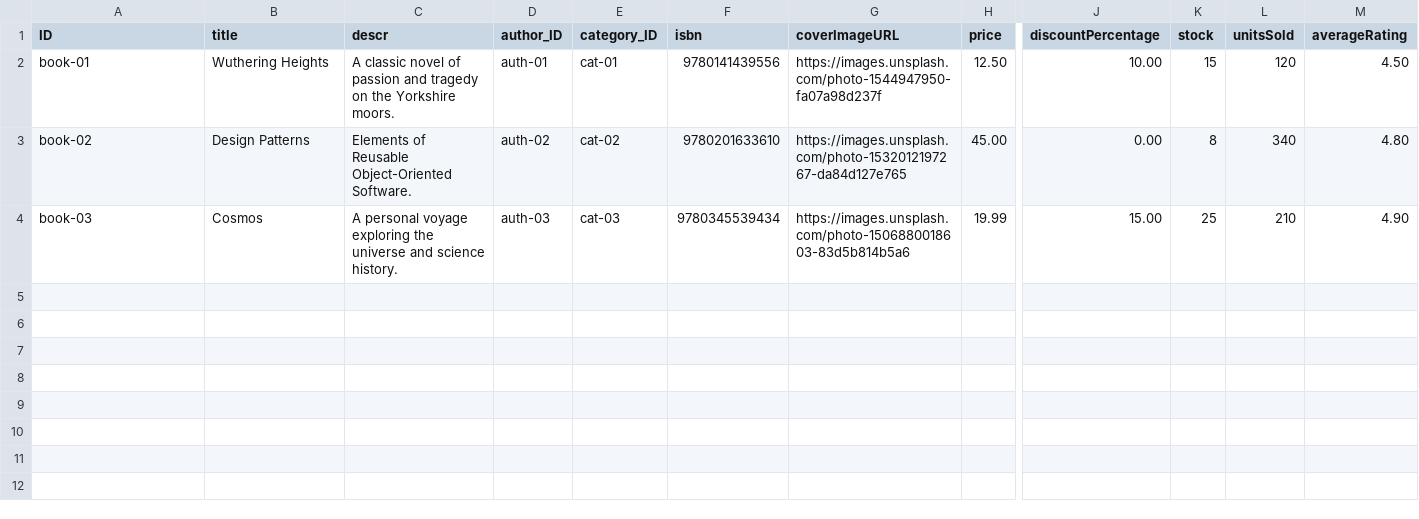
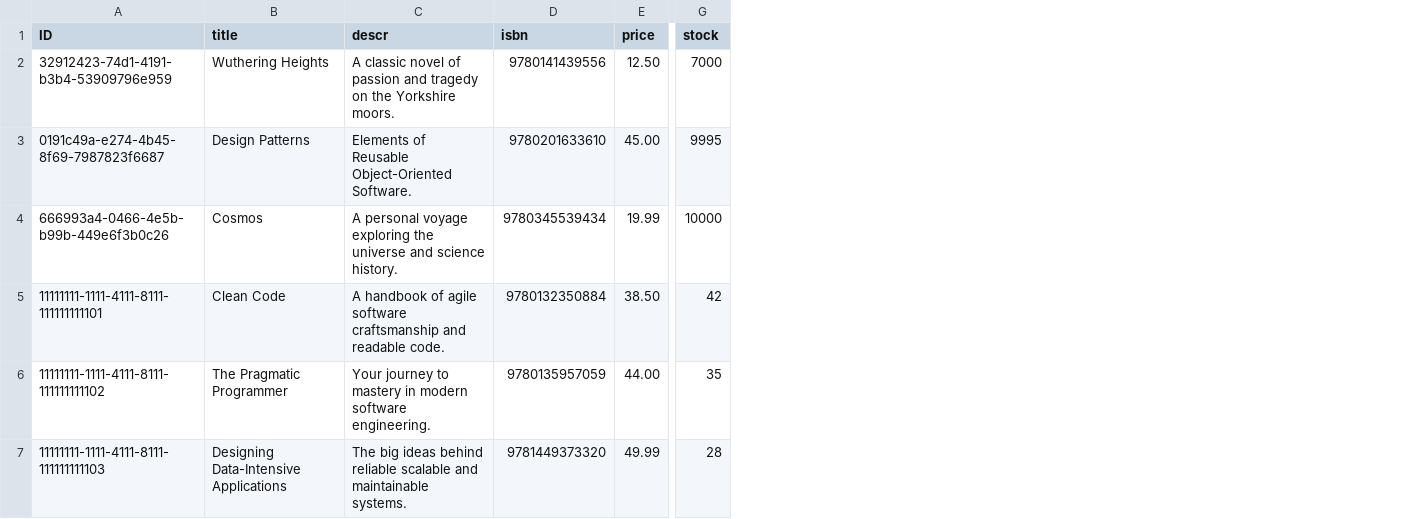
Before and after one commit to UdayGarapati/bookshop-management, a CSV file: db/data/my.bookshop-Books.csv, drawn as a sheet; only a part is shown, gaps mark what is left out; removed rows and columns are numbered as before the commit, all else as after; rows hold the shown columns only; the diff covers the shown part only; the diff names each change by its address in the sheet, - before the commit and + after, or states it on an @@ line.

```diff
--- a/db/data/my.bookshop-Books.csv
+++ b/db/data/my.bookshop-Books.csv
-column D (author_ID), rows 2-4: auth-01 | auth-02 | auth-03
-column E (category_ID), rows 2-4: cat-01 | cat-02 | cat-03
-column G (coverImageURL), rows 2-4: https://images.unsplash.com/photo-1544947950-fa07a98d237f | https://images.unsplash.com/photo-1532012197267-da84d127e765 | https://images.unsplash.com/photo-1506880018603-83d5b814b5a6
-column J (discountPercentage), rows 2-4: 10.00 | 0.00 | 15.00
-column L (unitsSold), rows 2-4: 120 | 340 | 210
-column M (averageRating), rows 2-4: 4.50 | 4.80 | 4.90
-A2 (ID): book-01
+A2 (ID): 32912423-74d1-4191-b3b4-53909796e959
-G2 (stock): 15
+G2 (stock): 7000
-A3 (ID): book-02
+A3 (ID): 0191c49a-e274-4b45-8f69-7987823f6687
-G3 (stock): 8
+G3 (stock): 9995
-A4 (ID): book-03
+A4 (ID): 666993a4-0466-4e5b-b99b-449e6f3b0c26
-G4 (stock): 25
+G4 (stock): 10000
+row 5: 11111111-1111-4111-8111-111111111101 | Clean Code | A handbook of agile software craftsmanship and readable code. | 9780132350884 | 38.50 | 42
+row 6: 11111111-1111-4111-8111-111111111102 | The Pragmatic Programmer | Your journey to mastery in modern software engineering. | 9780135957059 | 44.00 | 35
+row 7: 11111111-1111-4111-8111-111111111103 | Designing Data-Intensive Applications | The big ideas behind reliable scalable and maintainable systems. | 9781449373320 | 49.99 | 28
```
Also changed, not shown: 17 added rows elsewhere in this file, 13 other files.
